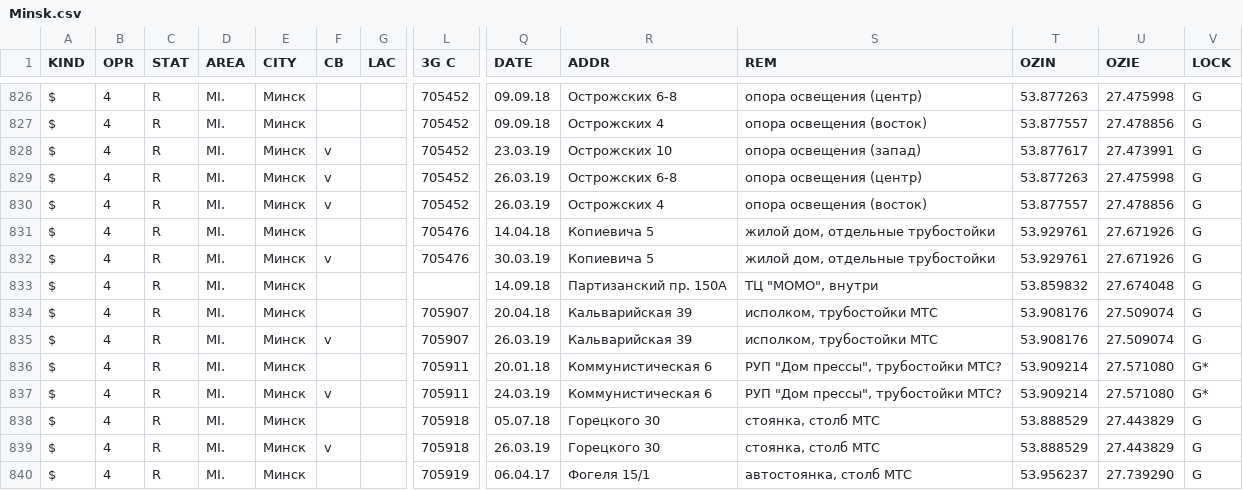
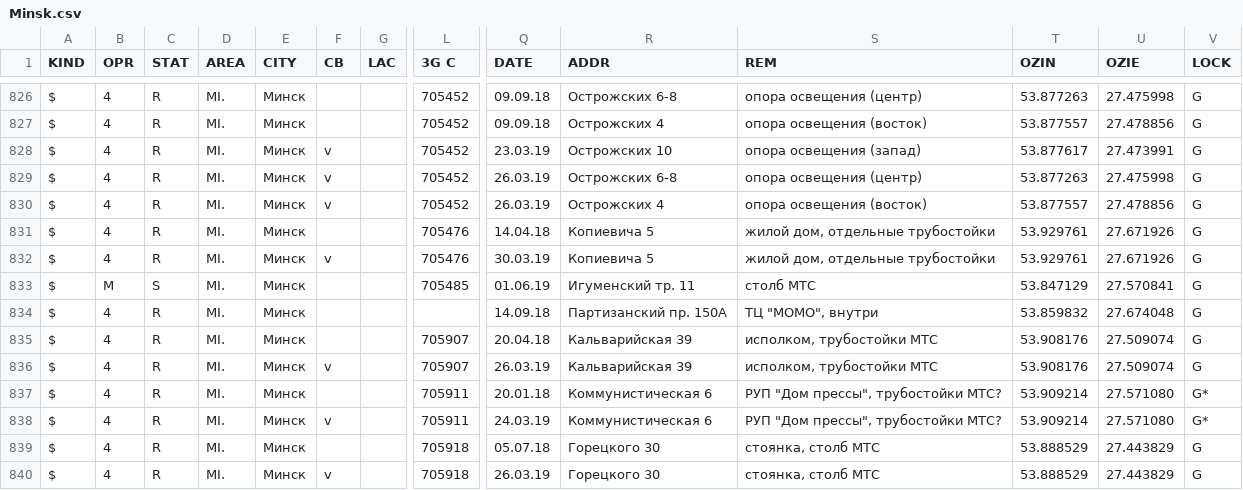
Before and after one commit to BelCellTracker/csv, a CSV file: BeCloud/Minsk.csv, drawn as a sheet; only a part is shown, gaps mark what is left out; the shorter side is filled out with more unchanged rows; rows hold the shown columns only; the diff names each change by its address in the sheet, - before the commit and + after, or states it on an @@ line.

Commit message:
2 files | M  BeCloud/Minsk.csv, M  MTS/Minsk.csv

```diff
--- a/BeCloud/Minsk.csv
+++ b/BeCloud/Minsk.csv
+row 833: $ | M | S | MI. | Минск |  |  | 705485 | 01.06.19 | Игуменский тр. 11 | столб МТС | 53.847129 | 27.570841 | G
```
Also changed, not shown: MTS/Minsk.csv.
